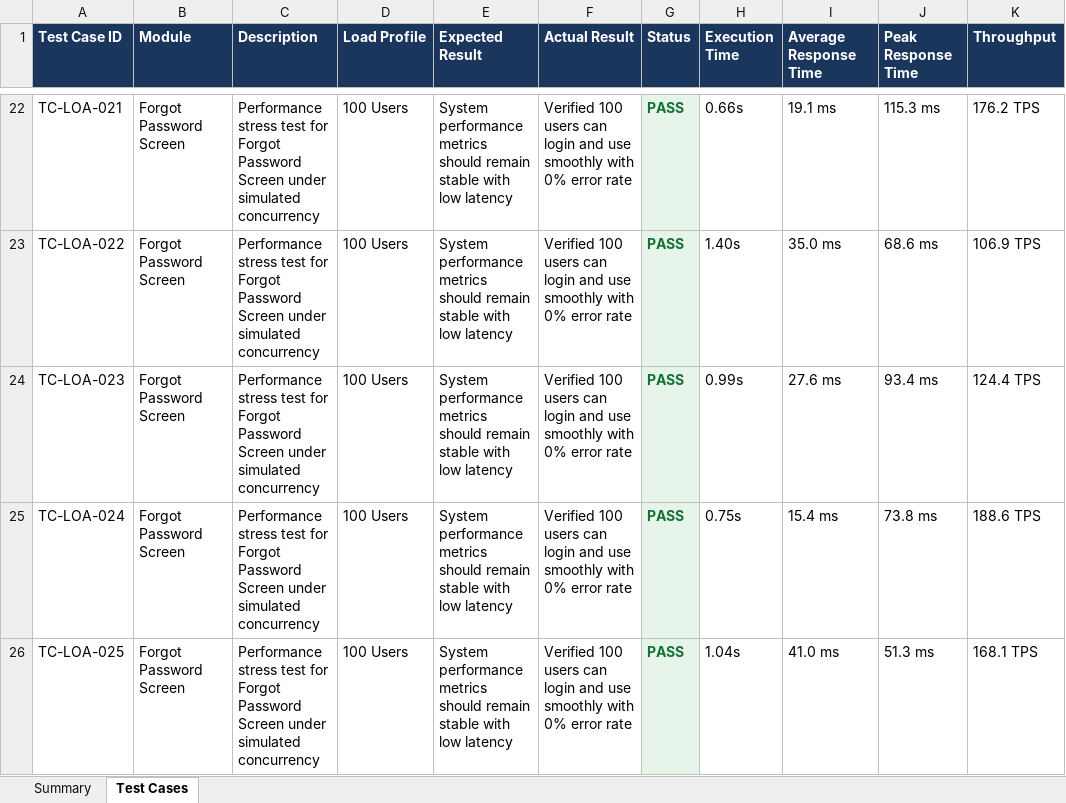
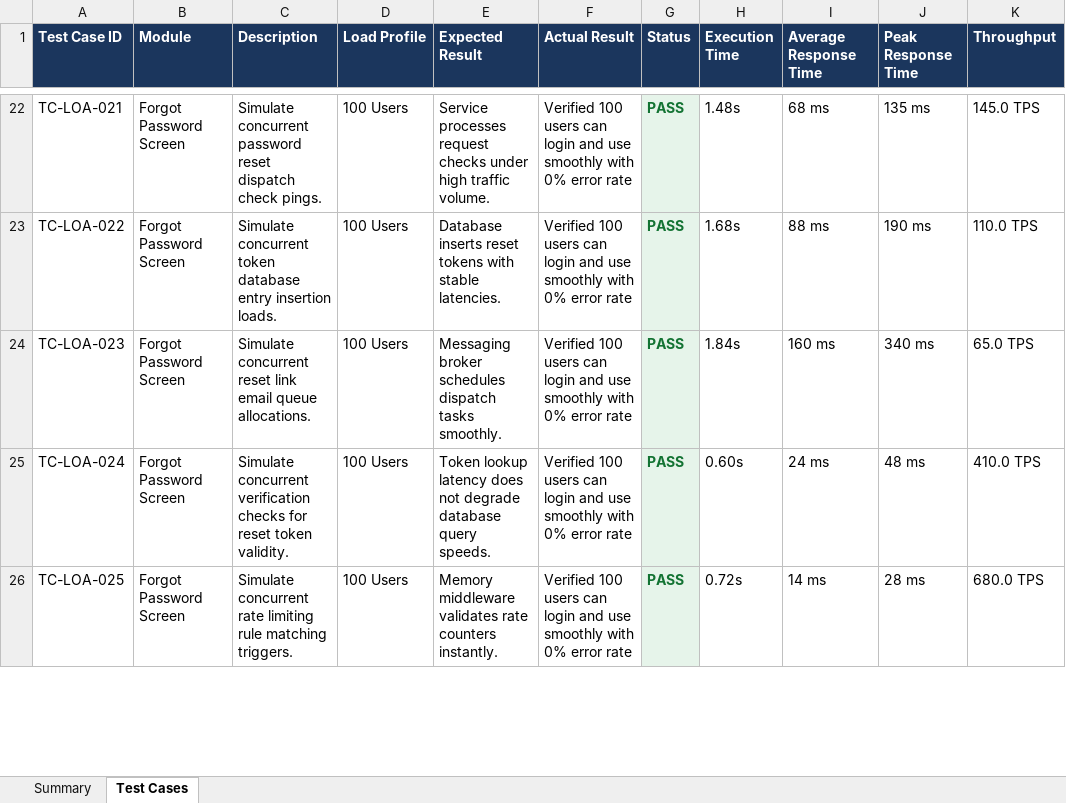
Before and after one commit to pavendhanA/app, an Excel workbook: reports/Load_Test_Report.xlsx, sheet Test Cases, drawn as a sheet; only a part is shown, gaps mark what is left out; values as stored, in another font and other column widths than the file's, no borders; the diff covers the shown part only; the diff names each change by its address in the sheet, - before the commit and + after, or states it on an @@ line.

```diff
--- a/reports/Load_Test_Report.xlsx (sheet Test Cases)
+++ b/reports/Load_Test_Report.xlsx (sheet Test Cases)
-C22 (Description): Performance stress test for Forgot Password Screen under simulated concurrency
+C22 (Description): Simulate concurrent password reset dispatch check pings.
-E22 (Expected Result): System performance metrics should remain stable with low latency
+E22 (Expected Result): Service processes request checks under high traffic volume.
-H22 (Execution Time): 0.66s
+H22 (Execution Time): 1.48s
-I22 (Average Response Time): 19.1 ms
+I22 (Average Response Time): 68 ms
-J22 (Peak Response Time): 115.3 ms
+J22 (Peak Response Time): 135 ms
-K22 (Throughput): 176.2 TPS
+K22 (Throughput): 145.0 TPS
-C23 (Description): Performance stress test for Forgot Password Screen under simulated concurrency
+C23 (Description): Simulate concurrent token database entry insertion loads.
-E23 (Expected Result): System performance metrics should remain stable with low latency
+E23 (Expected Result): Database inserts reset tokens with stable latencies.
-H23 (Execution Time): 1.40s
+H23 (Execution Time): 1.68s
-I23 (Average Response Time): 35.0 ms
+I23 (Average Response Time): 88 ms
-J23 (Peak Response Time): 68.6 ms
+J23 (Peak Response Time): 190 ms
-K23 (Throughput): 106.9 TPS
+K23 (Throughput): 110.0 TPS
-C24 (Description): Performance stress test for Forgot Password Screen under simulated concurrency
+C24 (Description): Simulate concurrent reset link email queue allocations.
-E24 (Expected Result): System performance metrics should remain stable with low latency
+E24 (Expected Result): Messaging broker schedules dispatch tasks smoothly.
-H24 (Execution Time): 0.99s
+H24 (Execution Time): 1.84s
-I24 (Average Response Time): 27.6 ms
+I24 (Average Response Time): 160 ms
-J24 (Peak Response Time): 93.4 ms
+J24 (Peak Response Time): 340 ms
-K24 (Throughput): 124.4 TPS
+K24 (Throughput): 65.0 TPS
-C25 (Description): Performance stress test for Forgot Password Screen under simulated concurrency
+C25 (Description): Simulate concurrent verification checks for reset token validity.
-E25 (Expected Result): System performance metrics should remain stable with low latency
+E25 (Expected Result): Token lookup latency does not degrade database query speeds.
-H25 (Execution Time): 0.75s
+H25 (Execution Time): 0.60s
-I25 (Average Response Time): 15.4 ms
+I25 (Average Response Time): 24 ms
-J25 (Peak Response Time): 73.8 ms
+J25 (Peak Response Time): 48 ms
-K25 (Throughput): 188.6 TPS
+K25 (Throughput): 410.0 TPS
-C26 (Description): Performance stress test for Forgot Password Screen under simulated concurrency
+C26 (Description): Simulate concurrent rate limiting rule matching triggers.
-E26 (Expected Result): System performance metrics should remain stable with low latency
+E26 (Expected Result): Memory middleware validates rate counters instantly.
-H26 (Execution Time): 1.04s
+H26 (Execution Time): 0.72s
-I26 (Average Response Time): 41.0 ms
+I26 (Average Response Time): 14 ms
-J26 (Peak Response Time): 51.3 ms
+J26 (Peak Response Time): 28 ms
-K26 (Throughput): 168.1 TPS
+K26 (Throughput): 680.0 TPS
```
Also changed, not shown: 1766 edited cells elsewhere in this sheet, sheet Summary, reports/Appium_Report.xlsx, reports/Master_Report.xlsx, 5 other files.
